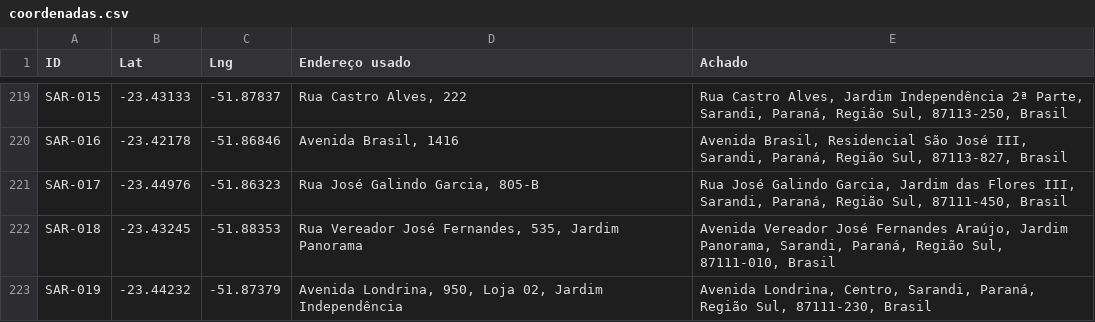
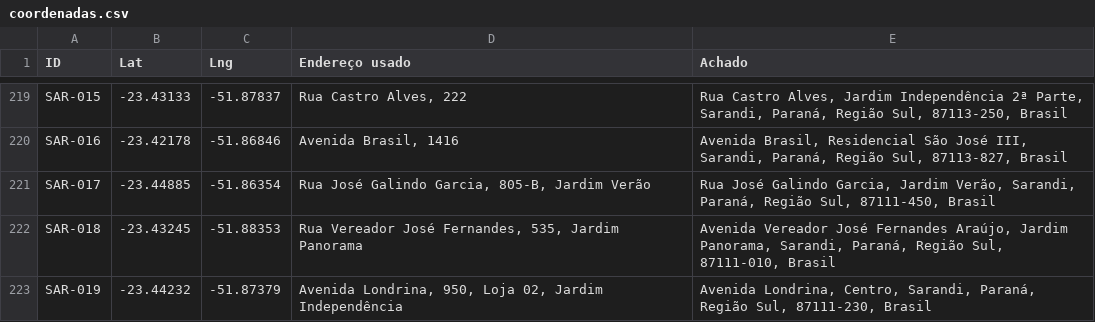
Before and after one commit to JenniferWaldhelm/desvia, a CSV file: dados/coordenadas.csv, drawn as a sheet; only a part is shown, gaps mark what is left out.

```diff
--- a/dados/coordenadas.csv
+++ b/dados/coordenadas.csv
@@ -220,3 +220,3 @@ SAR-015,-23.43133,-51.87837,"Rua Castro Alves, 222","Rua Castro Alves, Jardim In
 SAR-016,-23.42178,-51.86846,"Avenida Brasil, 1416","Avenida Brasil, Residencial São José III, Sarandi, Paraná, Região Sul, 87113-827, Brasil"
-SAR-017,-23.44976,-51.86323,"Rua José Galindo Garcia, 805-B","Rua José Galindo Garcia, Jardim das Flores III, Sarandi, Paraná, Região Sul, 87111-450, Brasil"
+SAR-017,-23.44885,-51.86354,"Rua José Galindo Garcia, 805-B, Jardim Verão","Rua José Galindo Garcia, Jardim Verão, Sarandi, Paraná, Região Sul, 87111-450, Brasil"
 SAR-018,-23.43245,-51.88353,"Rua Vereador José Fernandes, 535, Jardim Panorama","Avenida Vereador José Fernandes Araújo, Jardim Panorama, Sarandi, Paraná, Região Sul, 87111-010, Brasil"
```
Also changed, not shown: dados/pontos.csv, 24 other files.
